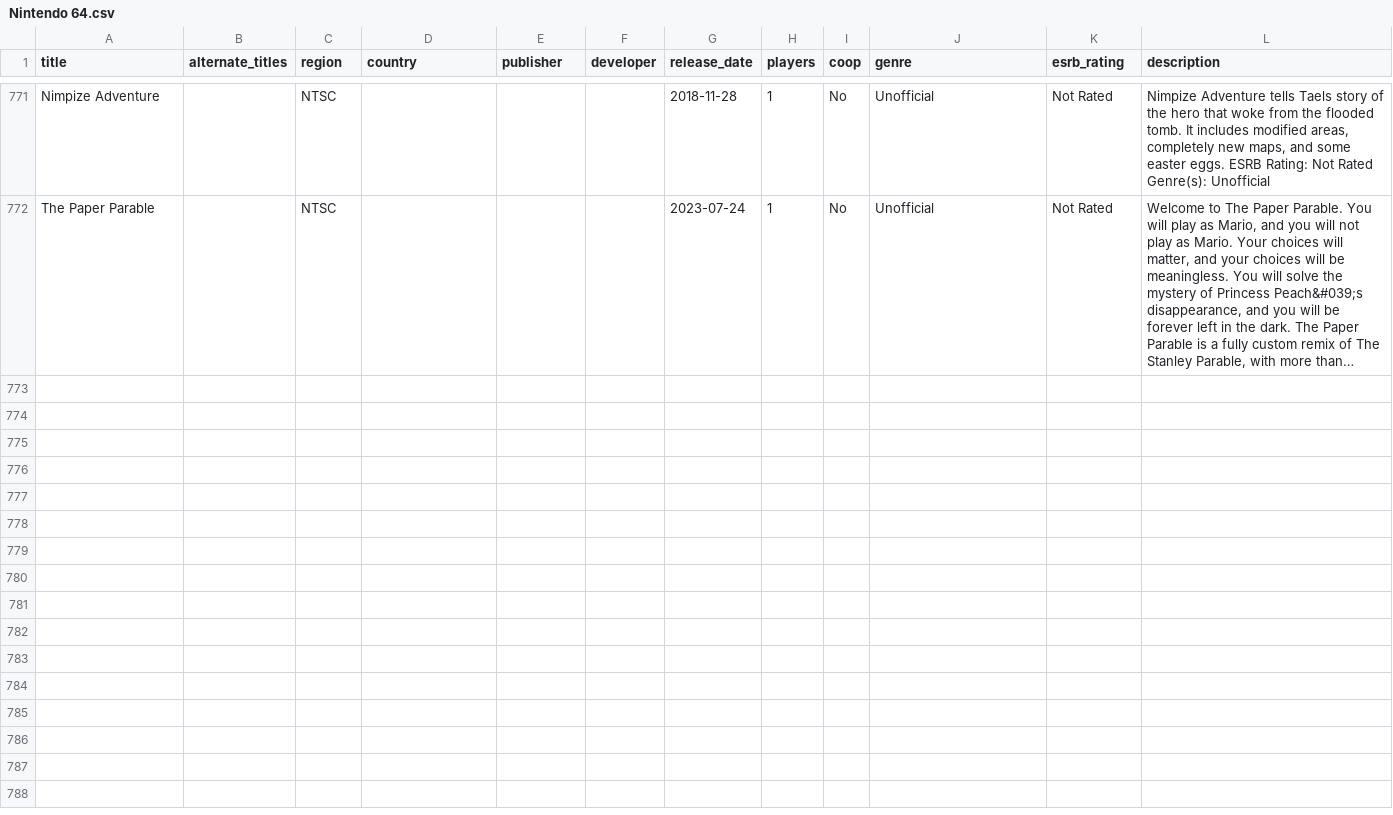
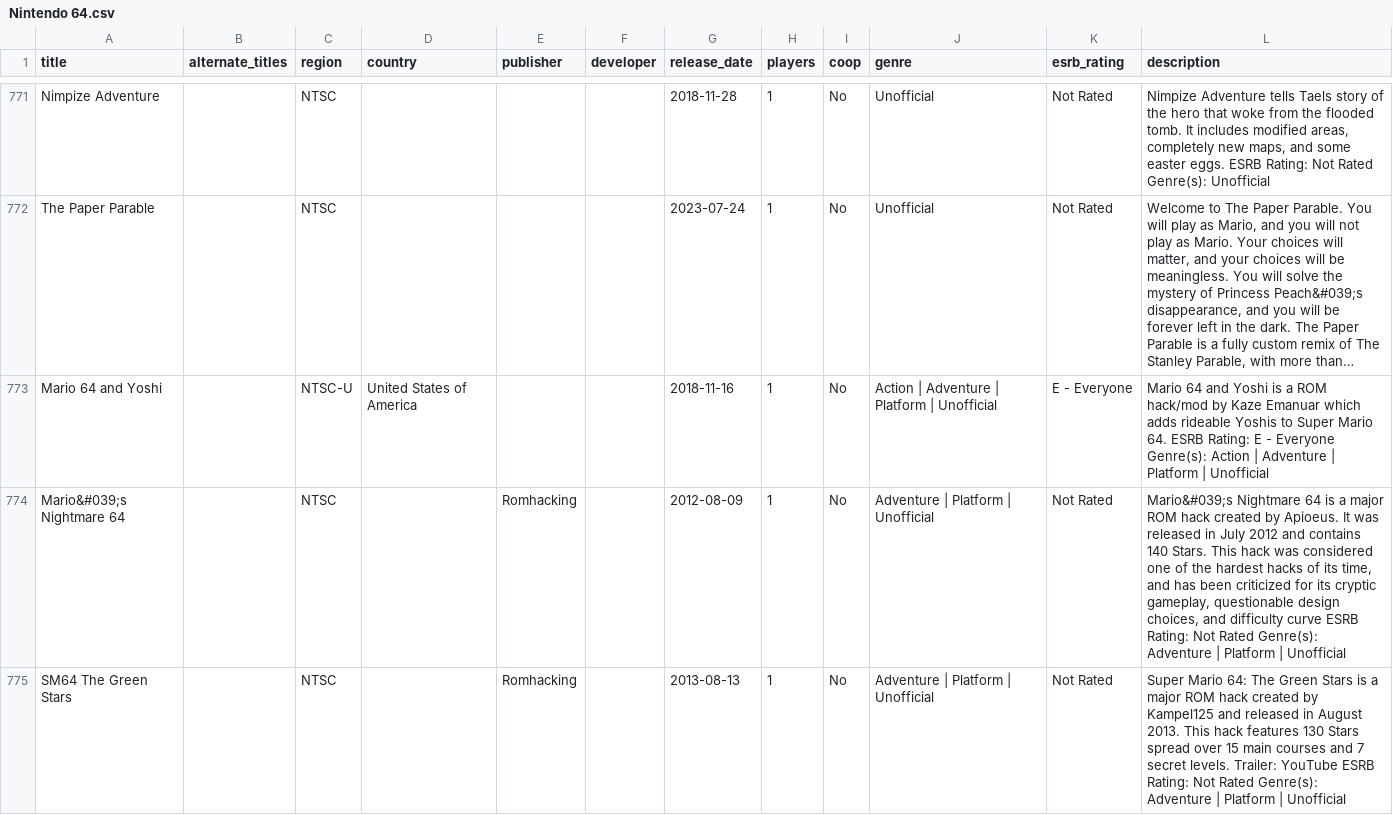
Before and after one commit to longhai/get, a CSV file: data/Nintendo 64.csv, drawn as a sheet; only a part is shown, gaps mark what is left out; long unchanged cells end in …; the diff covers the shown part only; the diff names each change by its address in the sheet, - before the commit and + after, or states it on an @@ line.

```diff
--- a/data/Nintendo 64.csv
+++ b/data/Nintendo 64.csv
+row 773: Mario 64 and Yoshi |  | NTSC-U | United States of America |  |  | 2018-11-16 | 1 | No | Action | Adventure | Platform | Unofficial | E - Everyone | Mario 64 and Yoshi is a ROM hack/mod by Kaze Emanuar which adds rideable Yoshis to Super Mario 64. ESRB Rating: E - Everyone Genre(s): Action | Adventure | Platform | Unofficial
+row 774: Mario&#039;s Nightmare 64 |  | NTSC |  | Romhacking |  | 2012-08-09 | 1 | No | Adventure | Platform | Unofficial | Not Rated | Mario&#039;s Nightmare 64 is a major ROM hack created by Apioeus. It was released in July 2012 and contains 140 Stars. This hack was considered one of the hardest hacks of its time, and has been criticized for its cryptic gameplay, questionable design choices, and difficulty curve ESRB Rating: Not Rated Genre(s): Adventure | Platform | Unofficial
+row 775: SM64 The Green Stars |  | NTSC |  | Romhacking |  | 2013-08-13 | 1 | No | Adventure | Platform | Unofficial | Not Rated | Super Mario 64: The Green Stars is a major ROM hack created by Kampel125 and released in August 2013. This hack features 130 Stars spread over 15 main courses and 7 secret levels. Trailer: YouTube ESRB Rating: Not Rated Genre(s): Adventure | Platform | Unofficial
```
Also changed, not shown: 6 added rows elsewhere in this file, data/Nintendo Game Boy.csv, data/Sega Master System.csv, 15 other files.
